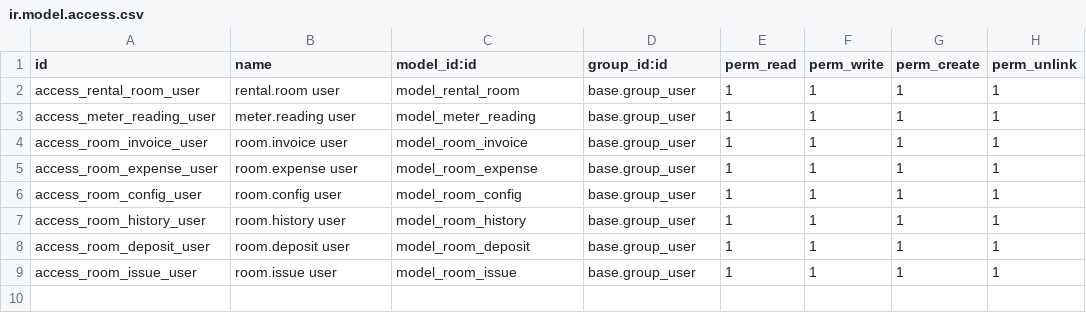
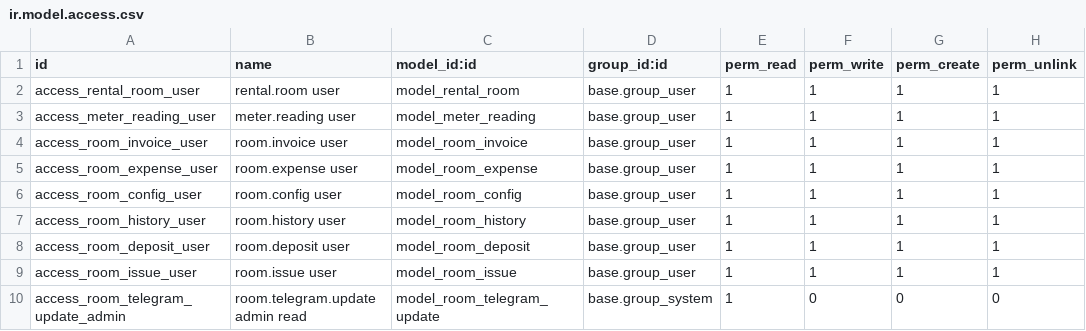
Before and after one commit to kyuutoxic/lamnv_utils, a CSV file: lamnv_utils/project/room_rental_expense/security/ir.model.access.csv, drawn as a sheet; the diff names each change by its address in the sheet, - before the commit and + after, or states it on an @@ line.

Commit message:
Fix room rental payments and Telegram webhook with Odoo tests

```diff
--- a/lamnv_utils/project/room_rental_expense/security/ir.model.access.csv
+++ b/lamnv_utils/project/room_rental_expense/security/ir.model.access.csv
+row 10: access_room_telegram_update_admin | room.telegram.update admin read | model_room_telegram_update | base.group_system | 1 | 0 | 0 | 0
```
Also changed, not shown: 24 other files.
